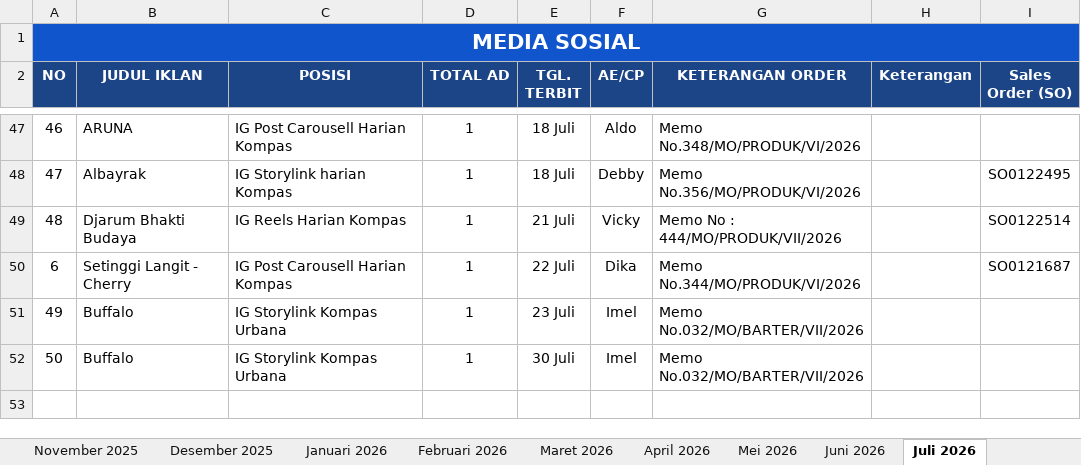
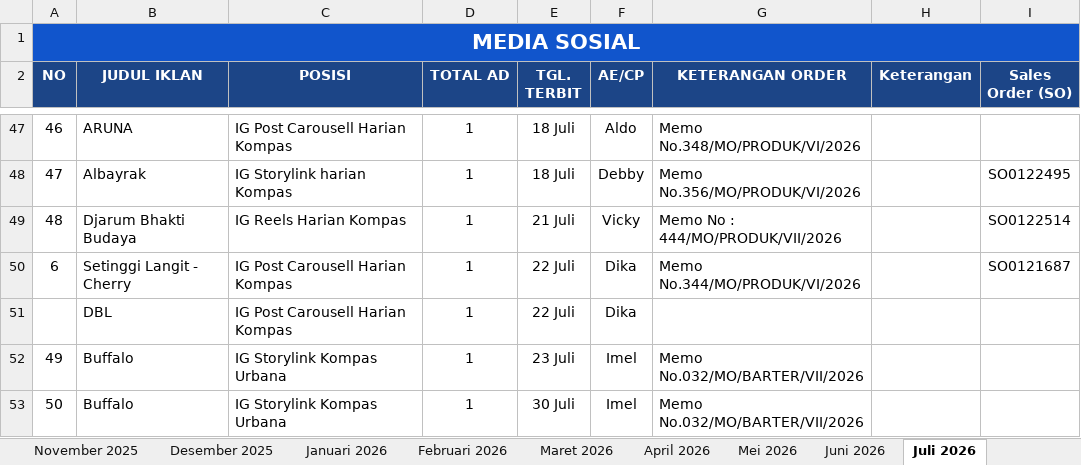
Before and after one commit to tejun219/iklanmedsos.kompas, an Excel workbook: Iklan Media Sosial Harian Kompas.xlsx, sheet Juli 2026, drawn as a sheet; only a part is shown, gaps mark what is left out; values as stored, in another font and other column widths than the file's, no borders; charts and pictures not drawn; the diff names each change by its address in the sheet, - before the commit and + after, or states it on an @@ line.

Commit message:
Auto-update outline data: 2026-07-22 20:04:24

```diff
--- a/Iklan Media Sosial Harian Kompas.xlsx (sheet Juli 2026)
+++ b/Iklan Media Sosial Harian Kompas.xlsx (sheet Juli 2026)
+row 51:  | DBL | IG Post Carousell Harian Kompas | 1 | 22 Juli | Dika
```
Also changed, not shown: 1 other file.
